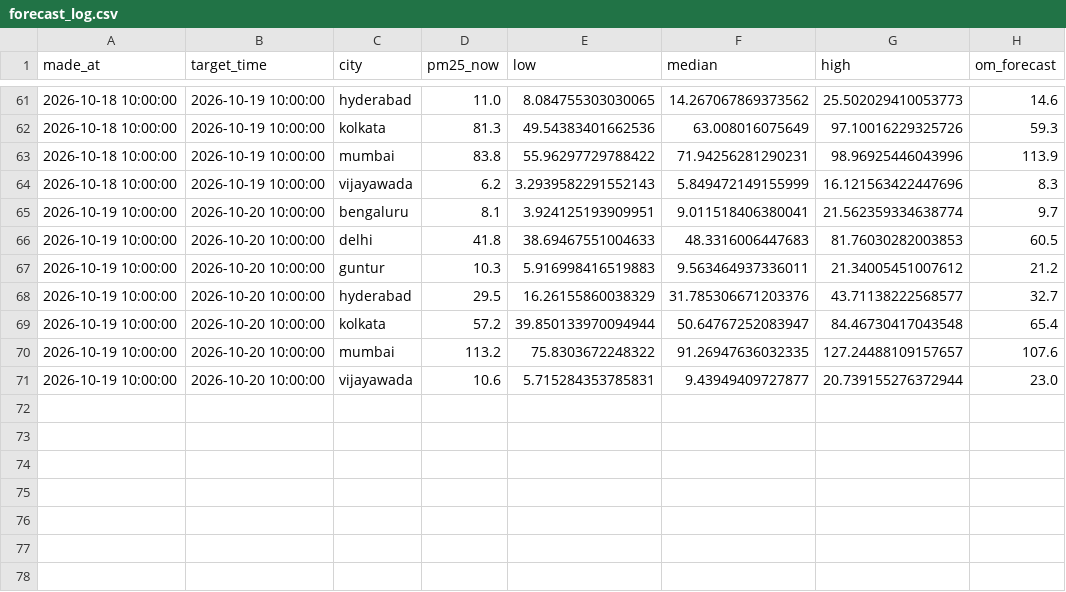
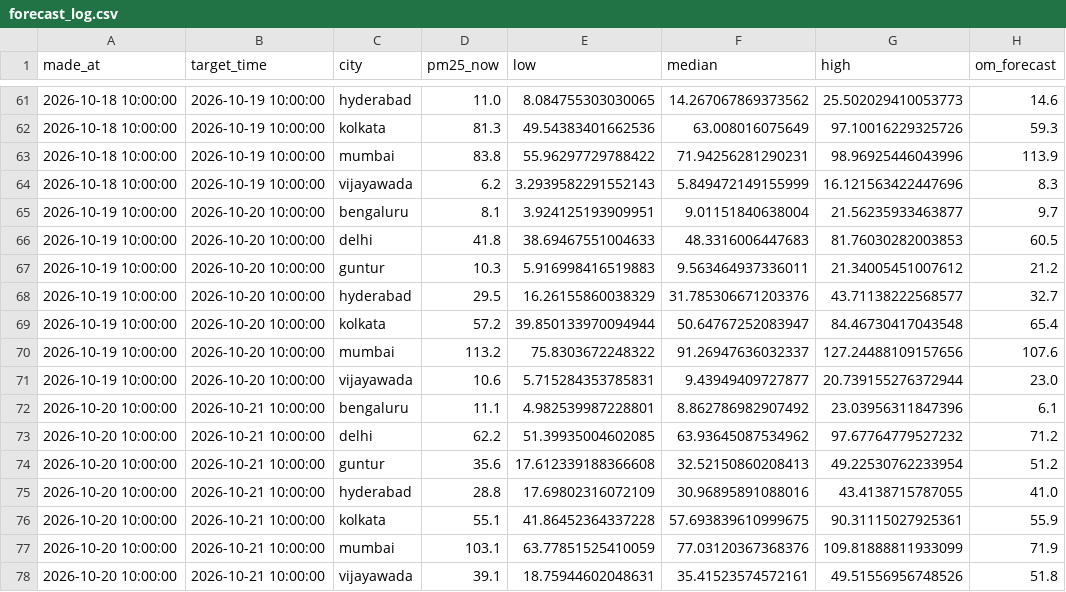
Before and after one commit to darcosine/aqi-forecaster, a CSV file: logs/forecast_log.csv, drawn as a sheet; only a part is shown, gaps mark what is left out.

```diff
--- a/logs/forecast_log.csv
+++ b/logs/forecast_log.csv
@@ -64,3 +64,3 @@ made_at,target_time,city,pm25_now,low,median,high,om_forecast
 2026-10-18 10:00:00,2026-10-19 10:00:00,vijayawada,6.2,3.2939582291552143,5.849472149155999,16.121563422447696,8.3
-2026-10-19 10:00:00,2026-10-20 10:00:00,bengaluru,8.1,3.924125193909951,9.011518406380041,21.562359334638774,9.7
+2026-10-19 10:00:00,2026-10-20 10:00:00,bengaluru,8.1,3.924125193909951,9.01151840638004,21.56235933463877,9.7
 2026-10-19 10:00:00,2026-10-20 10:00:00,delhi,41.8,38.69467551004633,48.3316006447683,81.76030282003853,60.5
@@ -69,3 +69,10 @@ made_at,target_time,city,pm25_now,low,median,high,om_forecast
 2026-10-19 10:00:00,2026-10-20 10:00:00,kolkata,57.2,39.850133970094944,50.64767252083947,84.46730417043548,65.4
-2026-10-19 10:00:00,2026-10-20 10:00:00,mumbai,113.2,75.8303672248322,91.26947636032335,127.24488109157657,107.6
+2026-10-19 10:00:00,2026-10-20 10:00:00,mumbai,113.2,75.8303672248322,91.26947636032337,127.24488109157656,107.6
 2026-10-19 10:00:00,2026-10-20 10:00:00,vijayawada,10.6,5.715284353785831,9.43949409727877,20.739155276372944,23.0
+2026-10-20 10:00:00,2026-10-21 10:00:00,bengaluru,11.1,4.982539987228801,8.862786982907492,23.03956311847396,6.1
+2026-10-20 10:00:00,2026-10-21 10:00:00,delhi,62.2,51.39935004602085,63.93645087534962,97.67764779527232,71.2
+2026-10-20 10:00:00,2026-10-21 10:00:00,guntur,35.6,17.612339188366608,32.52150860208413,49.22530762233954,51.2
+2026-10-20 10:00:00,2026-10-21 10:00:00,hyderabad,28.8,17.69802316072109,30.96895891088016,43.4138715787055,41.0
+2026-10-20 10:00:00,2026-10-21 10:00:00,kolkata,55.1,41.86452364337228,57.693839610999675,90.31115027925361,55.9
+2026-10-20 10:00:00,2026-10-21 10:00:00,mumbai,103.1,63.77851525410059,77.03120367368376,109.81888811933099,71.9
+2026-10-20 10:00:00,2026-10-21 10:00:00,vijayawada,39.1,18.75944602048631,35.41523574572161,49.51556956748526,51.8
```
